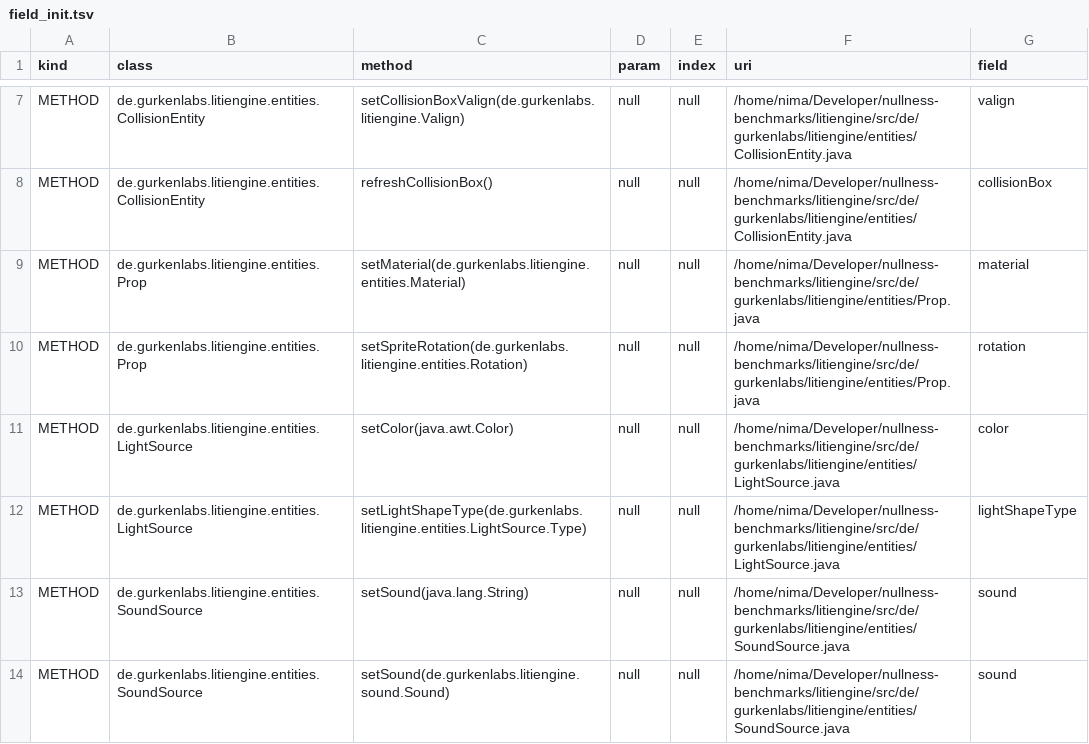
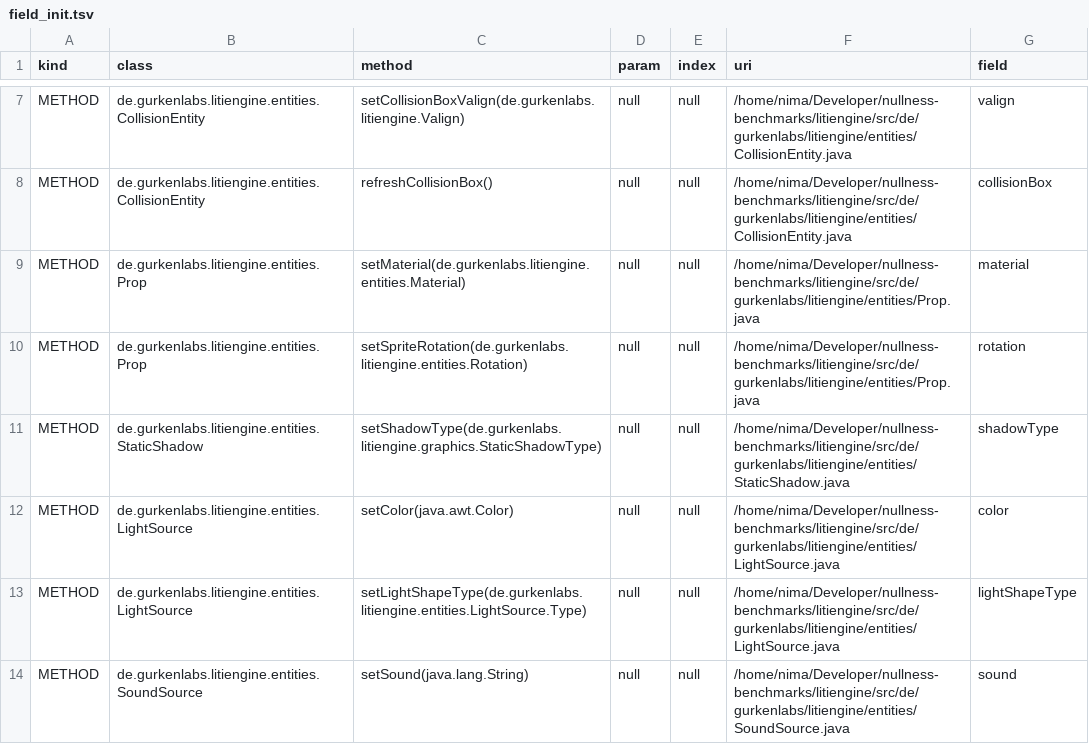
Before and after one commit to nimakarimipour/litiengine, a TSV file: annotator-out/0/field_init.tsv, drawn as a sheet; only a part is shown, gaps mark what is left out; the shorter side is filled out with more unchanged rows; the diff names each change by its address in the sheet, - before the commit and + after, or states it on an @@ line.

```diff
--- a/annotator-out/0/field_init.tsv
+++ b/annotator-out/0/field_init.tsv
+row 11: METHOD | de.gurkenlabs.litiengine.entities.StaticShadow | setShadowType(de.gurkenlabs.litiengine.graphics.StaticShadowType) | null | null | /home/nima/Developer/nullness-benchmarks/litiengine/src/de/gurkenlabs/litiengine/entities/StaticShadow.java | shadowType
```
Also changed, not shown: annotator-out/0/errors.tsv, annotator-out/0/fixes.tsv, 5 other files.
